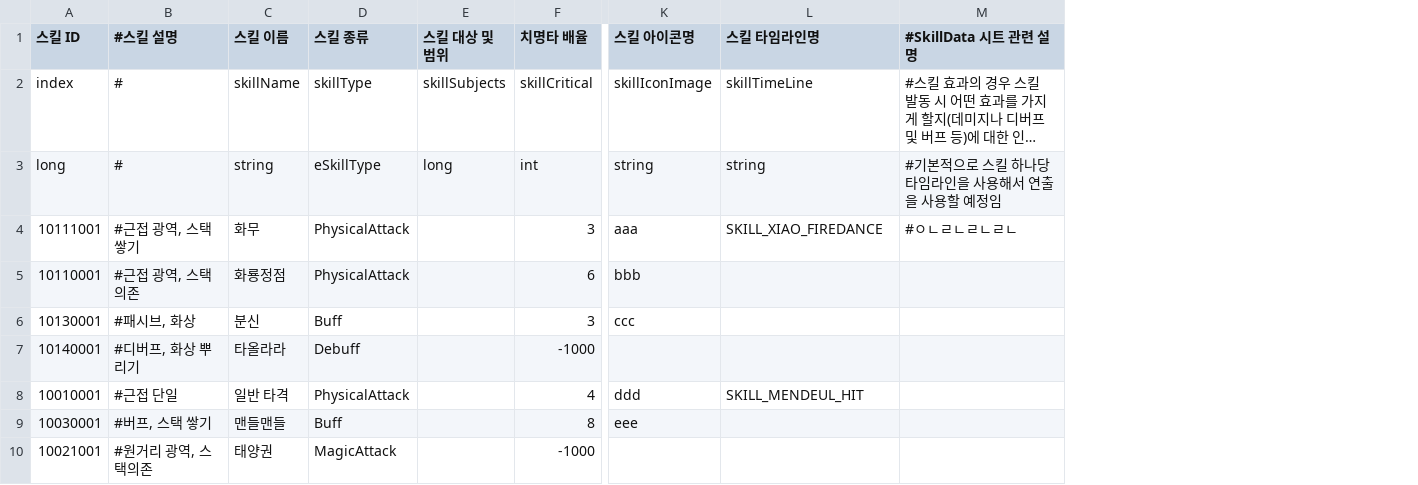
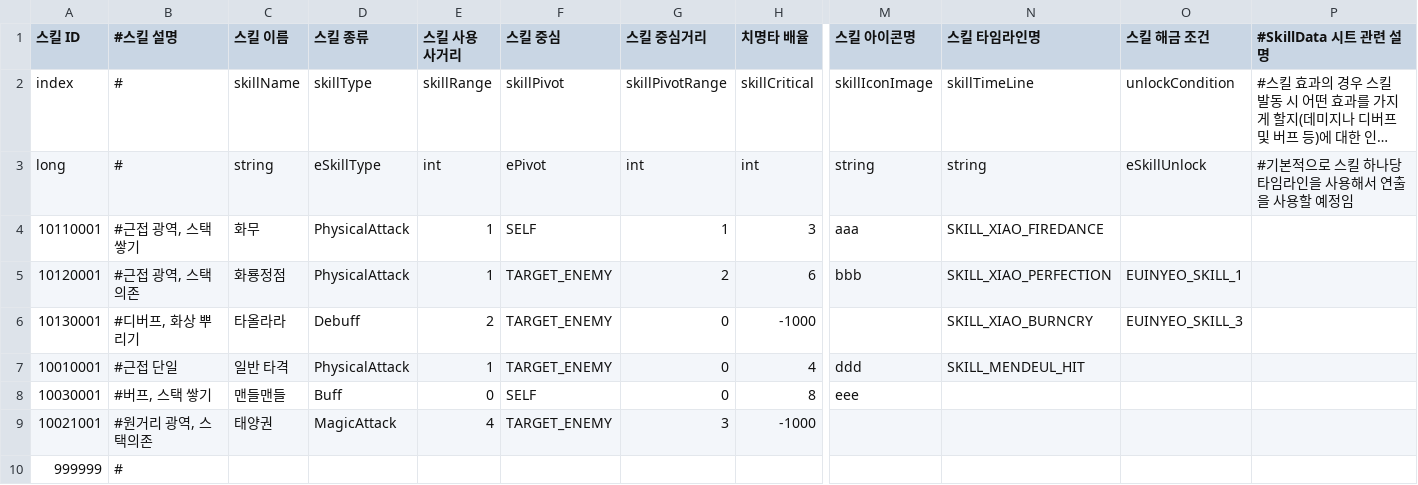
Before and after one commit to leejhee/AngelBeat, a CSV file: Assets/Resources/CSV/MEMCSV/SkillData.csv, drawn as a sheet; only a part is shown, gaps mark what is left out; long unchanged cells end in …; removed rows and columns are numbered as before the commit, all else as after; rows hold the shown columns only; the diff names each change by its address in the sheet, - before the commit and + after, or states it on an @@ line.

```diff
--- a/Assets/Resources/CSV/MEMCSV/SkillData.csv
+++ b/Assets/Resources/CSV/MEMCSV/SkillData.csv
-column E (스킬 대상 및 범위), rows 2-3: skillSubjects | long
+column E (스킬 사용 사거리), rows 2-9: skillRange | int | 1 | 1 | 2 | 1 | 0 | 4
+column F (스킬 중심), rows 2-9: skillPivot | ePivot | SELF | TARGET_ENEMY | TARGET_ENEMY | TARGET_ENEMY | SELF | TARGET_ENEMY
+column G (스킬 중심거리), rows 2-9: skillPivotRange | int | 1 | 2 | 0 | 0 | 0 | 3
+column O (스킬 해금 조건), rows 2-6: unlockCondition | eSkillUnlock |  | EUINYEO_SKILL_1 | EUINYEO_SKILL_3
-A4 (스킬 ID): 10111001
+A4 (스킬 ID): 10110001
-P4 (#SkillData 시트 관련 설명): #ㅇㄴㄹㄴㄹㄴㄹㄴ
+P4 (#SkillData 시트 관련 설명): (empty)
-A5 (스킬 ID): 10110001
+A5 (스킬 ID): 10120001
-N5 (스킬 타임라인명): (empty)
+N5 (스킬 타임라인명): SKILL_XIAO_PERFECTION
-row 6: 10130001 | #패시브, 화상 | 분신 | Buff |  | 3 | ccc
-A6 (스킬 ID): 10140001
+A6 (스킬 ID): 10130001
-N6 (스킬 타임라인명): (empty)
+N6 (스킬 타임라인명): SKILL_XIAO_BURNCRY
+row 10: 999999 | #
```
Also changed, not shown: 48 other files.
